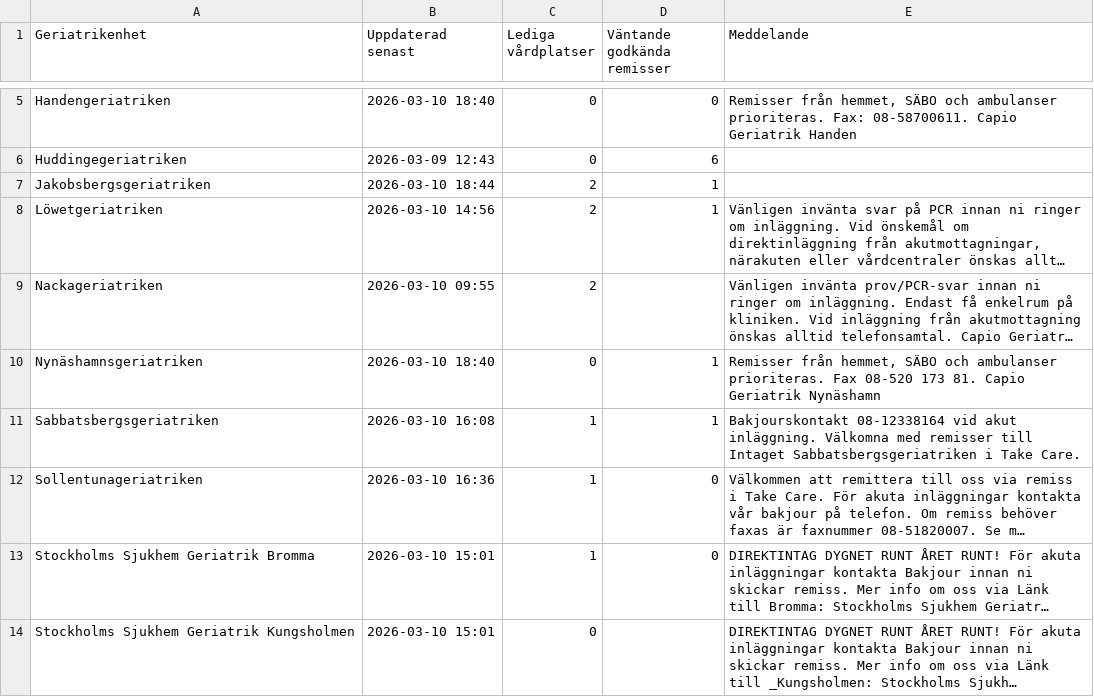
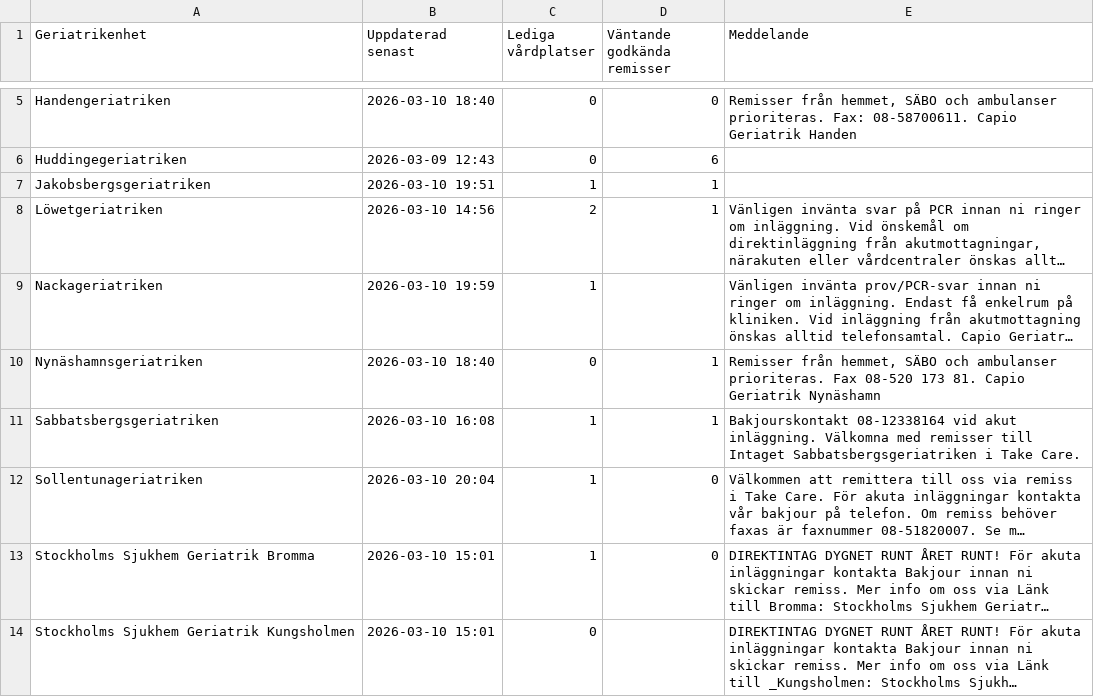
Before and after one commit to HospitalPeter/belport-scraper, a CSV file: latest.csv, drawn as a sheet; only a part is shown, gaps mark what is left out; long unchanged cells end in …; the diff names each change by its address in the sheet, - before the commit and + after, or states it on an @@ line.

Commit message:
Update latest scrape

```diff
--- a/latest.csv
+++ b/latest.csv
-B7 (Uppdaterad senast): 2026-03-10 18:44
+B7 (Uppdaterad senast): 2026-03-10 19:51
-C7 (Lediga vårdplatser): 2
+C7 (Lediga vårdplatser): 1
-B9 (Uppdaterad senast): 2026-03-10 09:55
+B9 (Uppdaterad senast): 2026-03-10 19:59
-C9 (Lediga vårdplatser): 2
+C9 (Lediga vårdplatser): 1
-B12 (Uppdaterad senast): 2026-03-10 16:36
+B12 (Uppdaterad senast): 2026-03-10 20:04
```
Also changed, not shown: 1 other file.
